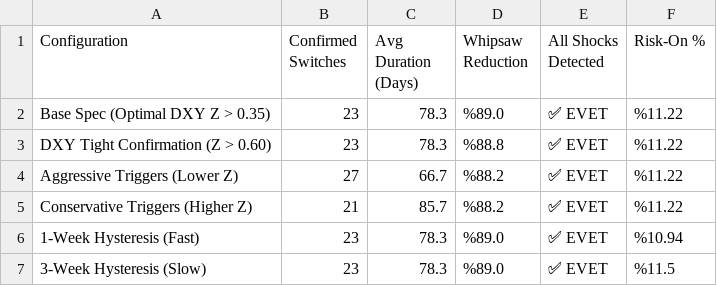
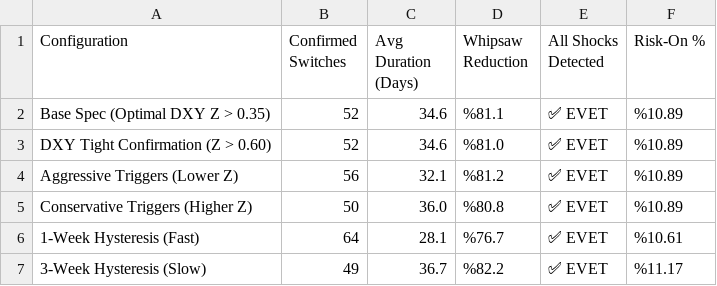
Before and after one commit to evsayar33-oss/macro-model, a CSV file: sensitivity_analysis.csv, drawn as a sheet.

Commit message:
Update sensitivity_analysis.csv

```diff
--- a/sensitivity_analysis.csv
+++ b/sensitivity_analysis.csv
@@ -1,7 +1,7 @@
 Configuration,Confirmed Switches,Avg Duration (Days),Whipsaw Reduction,All Shocks Detected,Risk-On %
-Base Spec (Optimal DXY Z > 0.35),23,78.3,%89.0,✅ EVET,%11.22
-DXY Tight Confirmation (Z > 0.60),23,78.3,%88.8,✅ EVET,%11.22
-Aggressive Triggers (Lower Z),27,66.7,%88.2,✅ EVET,%11.22
-Conservative Triggers (Higher Z),21,85.7,%88.2,✅ EVET,%11.22
-1-Week Hysteresis (Fast),23,78.3,%89.0,✅ EVET,%10.94
-3-Week Hysteresis (Slow),23,78.3,%89.0,✅ EVET,%11.5
+Base Spec (Optimal DXY Z > 0.35),52,34.6,%81.1,✅ EVET,%10.89
+DXY Tight Confirmation (Z > 0.60),52,34.6,%81.0,✅ EVET,%10.89
+Aggressive Triggers (Lower Z),56,32.1,%81.2,✅ EVET,%10.89
+Conservative Triggers (Higher Z),50,36.0,%80.8,✅ EVET,%10.89
+1-Week Hysteresis (Fast),64,28.1,%76.7,✅ EVET,%10.61
+3-Week Hysteresis (Slow),49,36.7,%82.2,✅ EVET,%11.17
```
